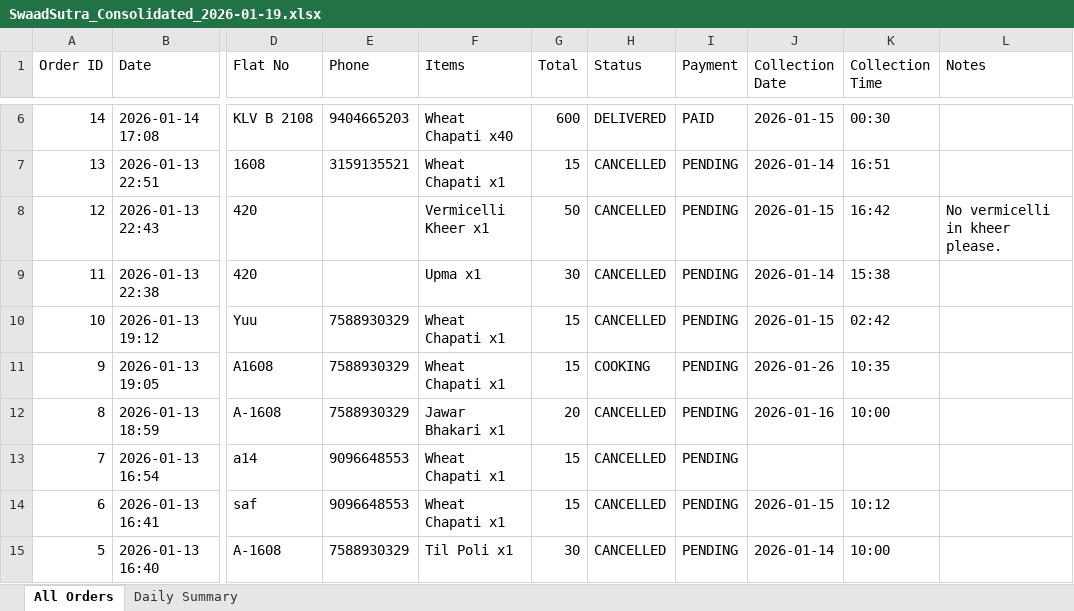
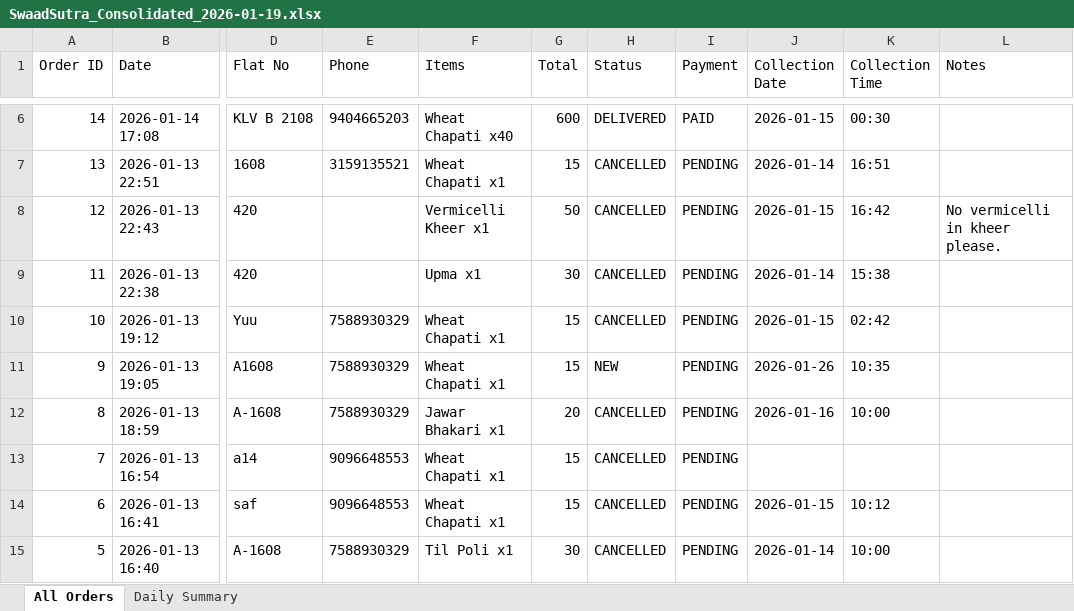
Before and after one commit to poojadwarkunde/swaad-sutra, an Excel workbook: reports/SwaadSutra_Consolidated_2026-01-19.xlsx, sheet All Orders, drawn as a sheet; only a part is shown, gaps mark what is left out; values as stored, in another font and other column widths than the file's, no borders; the diff names each change by its address in the sheet, - before the commit and + after, or states it on an @@ line.

Commit message:
📊 Update SwaadSutra_Consolidated_2026-01-19.xlsx - 2026-01-19T09:12:31.634Z

```diff
--- a/reports/SwaadSutra_Consolidated_2026-01-19.xlsx (sheet All Orders)
+++ b/reports/SwaadSutra_Consolidated_2026-01-19.xlsx (sheet All Orders)
-H11 (Status): COOKING
+H11 (Status): NEW
```
